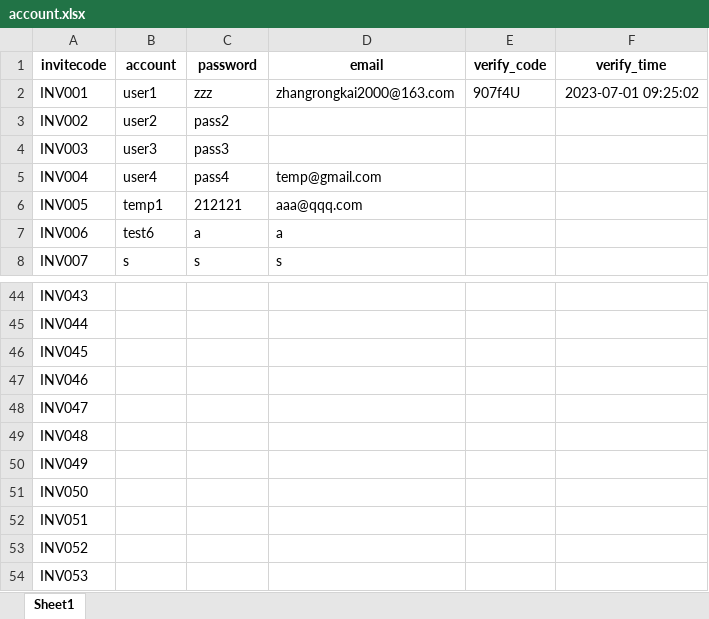
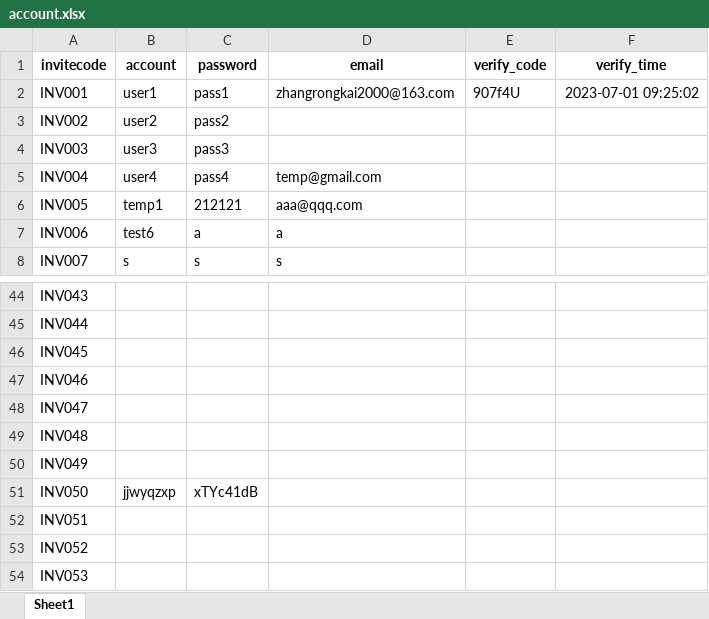
Before and after one commit to novaCoder-zrk/test, an Excel workbook: backend/account.xlsx, sheet Sheet1, drawn as a sheet; only a part is shown, gaps mark what is left out; values as stored, in another font and other column widths than the file's, no borders; the diff names each change by its address in the sheet, - before the commit and + after, or states it on an @@ line.

```diff
--- a/backend/account.xlsx (sheet Sheet1)
+++ b/backend/account.xlsx (sheet Sheet1)
-C2 (password): zzz
+C2 (password): pass1
-B51 (account): (empty)
+B51 (account): jjwyqzxp
-C51 (password): (empty)
+C51 (password): xTYc41dB
```
Also changed, not shown: 2 other files.
